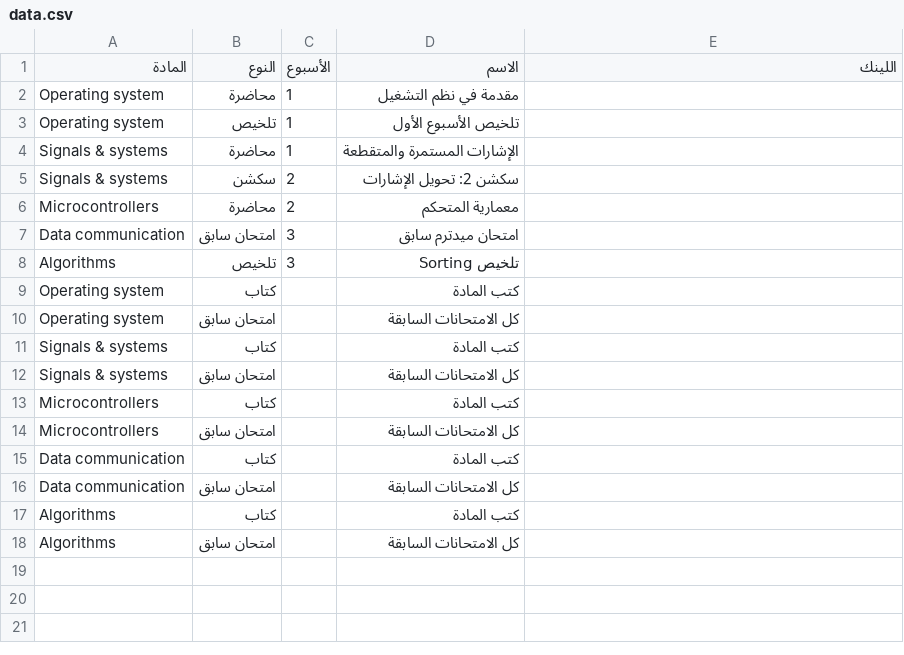
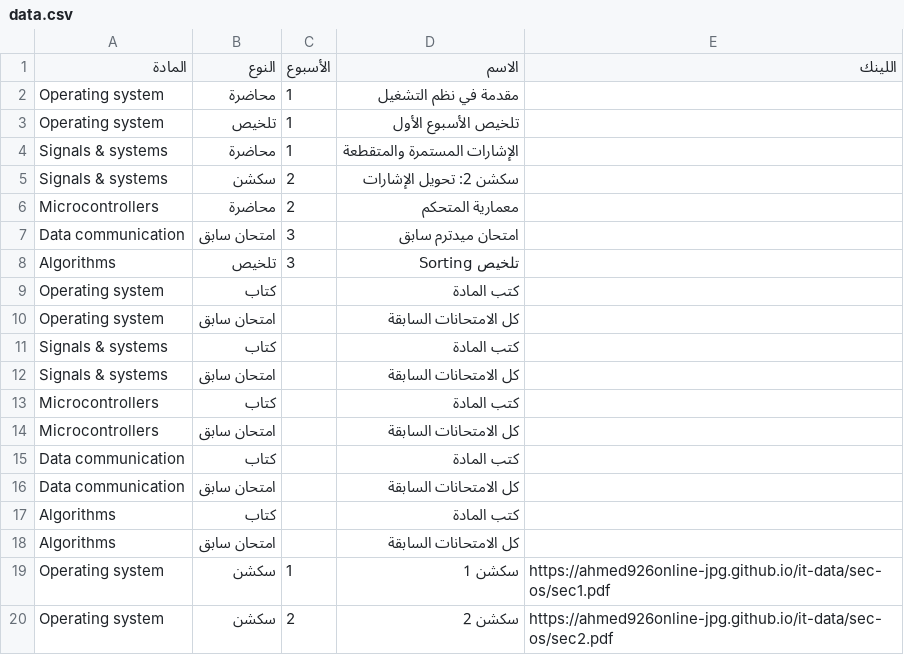
Before and after one commit to ahmed926online-jpg/it-data, a CSV file: data.csv, drawn as a sheet.

Commit message:
Add sections for Operating System with links

```diff
--- a/data.csv
+++ b/data.csv
@@ -18 +18,3 @@ Algorithms,كتاب,,كتب المادة,
 Algorithms,امتحان سابق,,كل الامتحانات السابقة,
+Operating system,سكشن,1,سكشن 1,https://ahmed926online-jpg.github.io/it-data/sec-os/sec1.pdf
+Operating system,سكشن,2,سكشن 2,https://ahmed926online-jpg.github.io/it-data/sec-os/sec2.pdf
```
